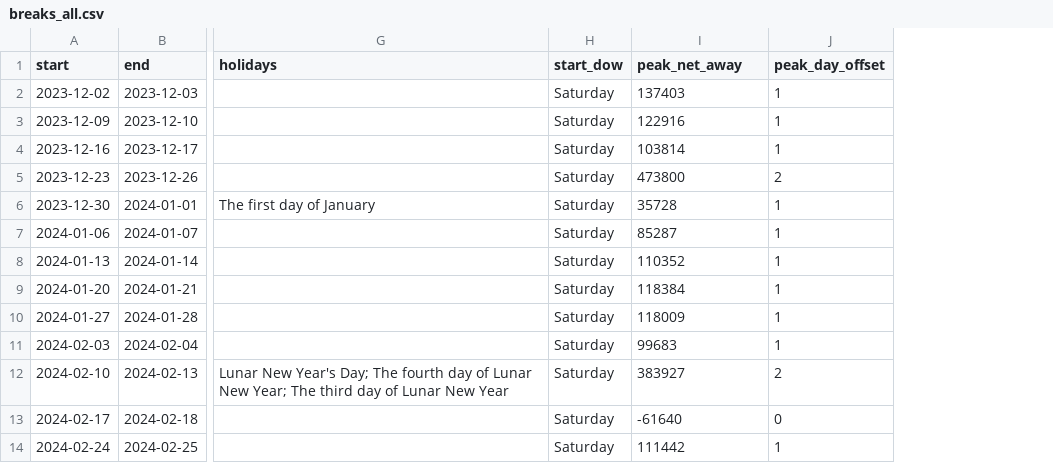
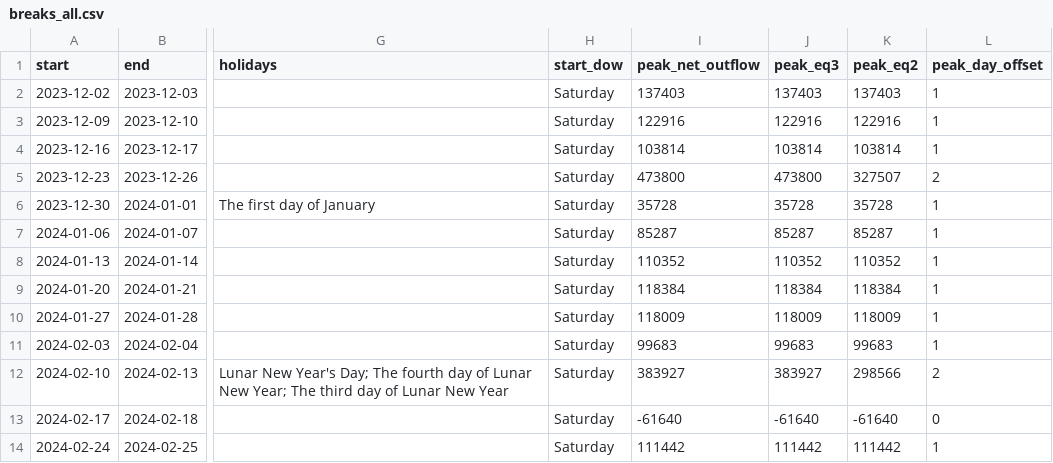
Before and after one commit to AntiCheatin/sdst1016-northbound-travel, a CSV file: data/processed/breaks_all.csv, drawn as a sheet; only a part is shown, gaps mark what is left out; the diff names each change by its address in the sheet, - before the commit and + after, or states it on an @@ line.

```diff
--- a/data/processed/breaks_all.csv
+++ b/data/processed/breaks_all.csv
+column J (peak_eq3), rows 2-14: 137403 | 122916 | 103814 | 473800 | 35728 | 85287 | 110352 | 118384 | 118009 | 99683 | 383927 | -61640 | 111442
+column K (peak_eq2), rows 2-14: 137403 | 122916 | 103814 | 327507 | 35728 | 85287 | 110352 | 118384 | 118009 | 99683 | 298566 | -61640 | 111442
-I1: peak_net_away
+I1: peak_net_outflow
```
Also changed, not shown: data/processed/breaks_2024_2025.csv, data/processed/tests.csv, 13 other files.
